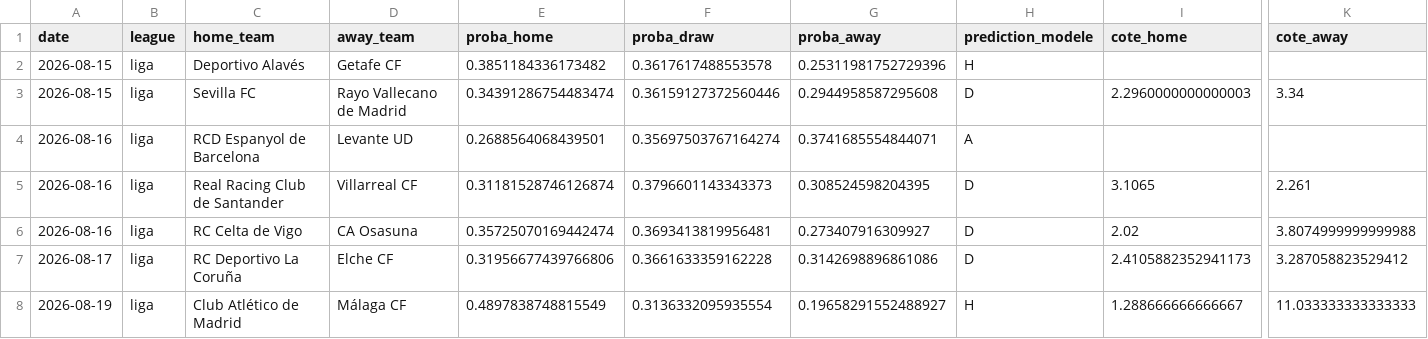
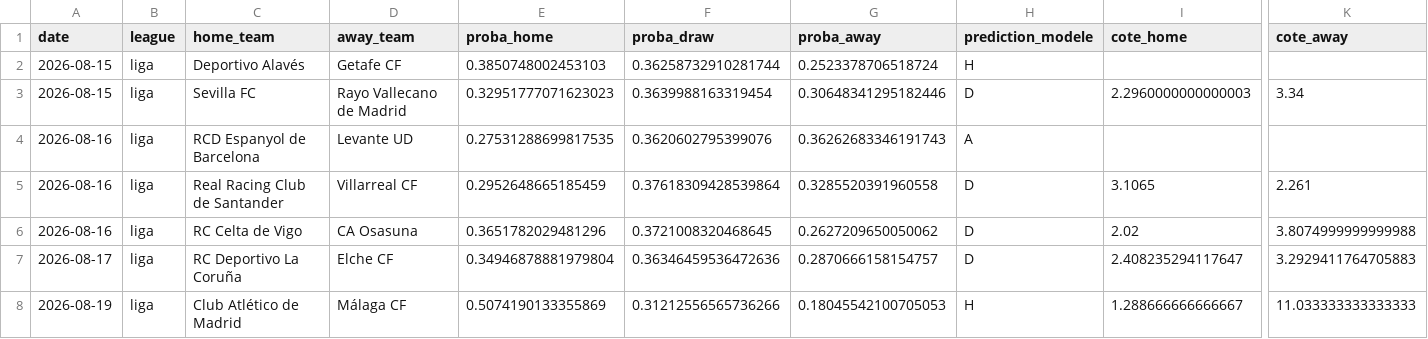
Before and after one commit to ezekiel27egoun/football-predictor, a CSV file: data/tracking/predictions_2026-08-12.csv, drawn as a sheet; only a part is shown, gaps mark what is left out; the diff names each change by its address in the sheet, - before the commit and + after, or states it on an @@ line.

```diff
--- a/data/tracking/predictions_2026-08-12.csv
+++ b/data/tracking/predictions_2026-08-12.csv
-E2 (proba_home): 0.3851184336173482
+E2 (proba_home): 0.3850748002453103
-F2 (proba_draw): 0.3617617488553578
+F2 (proba_draw): 0.36258732910281744
-G2 (proba_away): 0.25311981752729396
+G2 (proba_away): 0.2523378706518724
-E3 (proba_home): 0.34391286754483474
+E3 (proba_home): 0.32951777071623023
-F3 (proba_draw): 0.36159127372560446
+F3 (proba_draw): 0.3639988163319454
-G3 (proba_away): 0.2944958587295608
+G3 (proba_away): 0.30648341295182446
-E4 (proba_home): 0.2688564068439501
+E4 (proba_home): 0.27531288699817535
-F4 (proba_draw): 0.35697503767164274
+F4 (proba_draw): 0.3620602795399076
-G4 (proba_away): 0.3741685554844071
+G4 (proba_away): 0.36262683346191743
-E5 (proba_home): 0.31181528746126874
+E5 (proba_home): 0.2952648665185459
-F5 (proba_draw): 0.3796601143343373
+F5 (proba_draw): 0.37618309428539864
-G5 (proba_away): 0.308524598204395
+G5 (proba_away): 0.3285520391960558
-E6 (proba_home): 0.35725070169442474
+E6 (proba_home): 0.3651782029481296
-F6 (proba_draw): 0.3693413819956481
+F6 (proba_draw): 0.3721008320468645
-G6 (proba_away): 0.273407916309927
+G6 (proba_away): 0.2627209650050062
-E7 (proba_home): 0.31956677439766806
+E7 (proba_home): 0.34946878881979804
-F7 (proba_draw): 0.3661633359162228
+F7 (proba_draw): 0.36346459536472636
-G7 (proba_away): 0.3142698896861086
+G7 (proba_away): 0.2870666158154757
-I7 (cote_home): 2.4105882352941173
+I7 (cote_home): 2.408235294117647
-K7 (cote_away): 3.287058823529412
+K7 (cote_away): 3.2929411764705883
-E8 (proba_home): 0.4897838748815549
+E8 (proba_home): 0.5074190133355869
-F8 (proba_draw): 0.3136332095935554
+F8 (proba_draw): 0.31212556565736266
-G8 (proba_away): 0.19658291552488927
+G8 (proba_away): 0.18045542100705053
```
